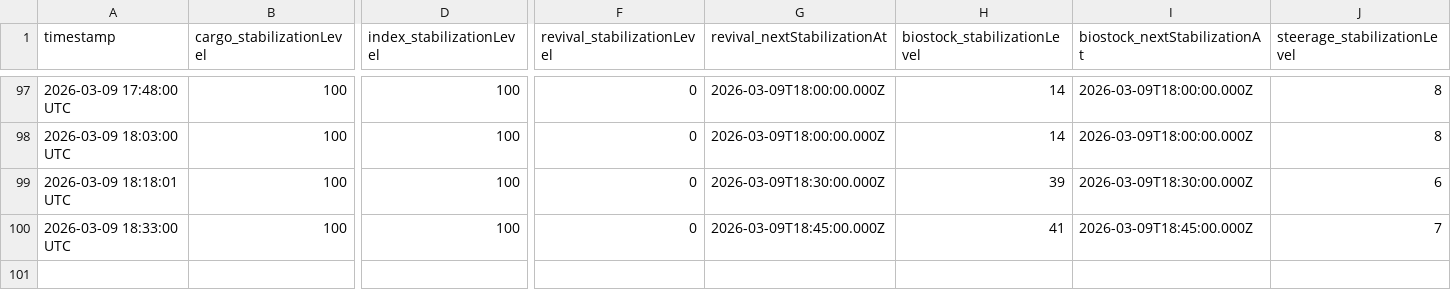
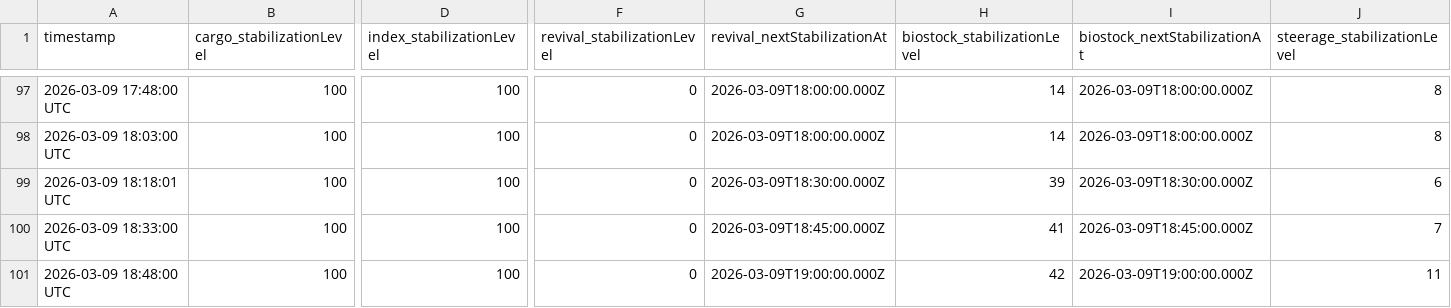
Before and after one commit to breachers-of-tomorrow/breacher-net, a CSV file: stabilization_log.csv, drawn as a sheet; only a part is shown, gaps mark what is left out; rows hold the shown columns only; the diff names each change by its address in the sheet, - before the commit and + after, or states it on an @@ line.

Commit message:
Data update 2026-03-09 18:48:00 UTC

```diff
--- a/stabilization_log.csv
+++ b/stabilization_log.csv
+row 101: 2026-03-09 18:48:00 UTC | 100 | 100 | 0 | 2026-03-09T19:00:00.000Z | 42 | 2026-03-09T19:00:00.000Z | 11
```
Also changed, not shown: state_log.csv.
